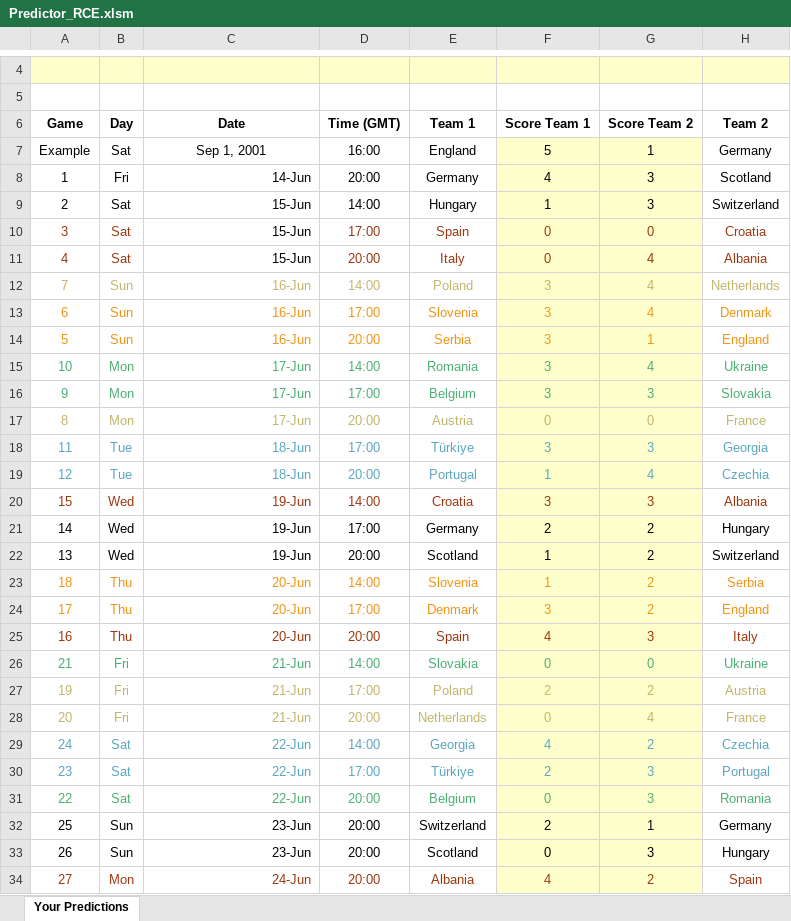
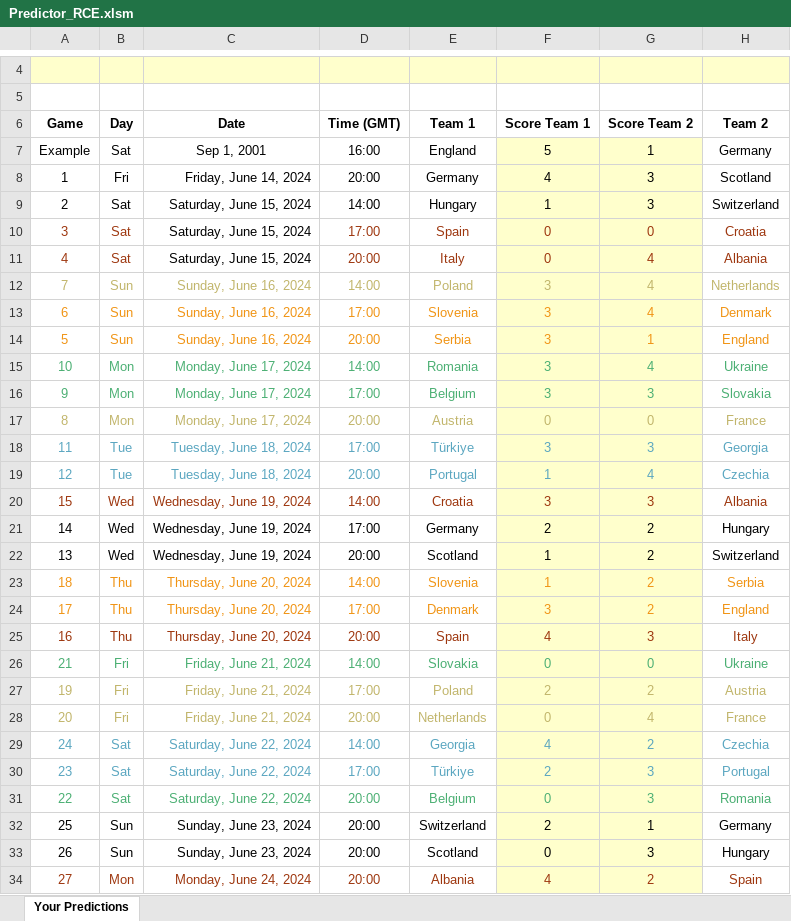
Before and after one commit to BenGillard/BensPredictorGame, an Excel workbook: Entries/Predictor_RCE.xlsm, sheet Your Predictions, drawn as a sheet; only a part is shown, gaps mark what is left out; values as stored, in another font and other column widths than the file's, no borders; charts and pictures and conditional formats not drawn; the diff covers the shown part only; the diff names each change by its address in the sheet, - before the commit and + after, or states it on an @@ line.

```diff
--- a/Entries/Predictor_RCE.xlsm (sheet Your Predictions)
+++ b/Entries/Predictor_RCE.xlsm (sheet Your Predictions)
-C8 (Date): 14-Jun
+C8 (Date): Friday, June 14, 2024
-C9:C11 (Date): 15-Jun
+C9:C11 (Date): Saturday, June 15, 2024
-C12:C14 (Date): 16-Jun
+C12:C14 (Date): Sunday, June 16, 2024
-C15:C17 (Date): 17-Jun
+C15:C17 (Date): Monday, June 17, 2024
-C18:C19 (Date): 18-Jun
+C18:C19 (Date): Tuesday, June 18, 2024
-C20:C22 (Date): 19-Jun
+C20:C22 (Date): Wednesday, June 19, 2024
-C23:C25 (Date): 20-Jun
+C23:C25 (Date): Thursday, June 20, 2024
-C26:C28 (Date): 21-Jun
+C26:C28 (Date): Friday, June 21, 2024
-C29:C31 (Date): 22-Jun
+C29:C31 (Date): Saturday, June 22, 2024
-C32:C33 (Date): 23-Jun
+C32:C33 (Date): Sunday, June 23, 2024
-C34 (Date): 24-Jun
+C34 (Date): Monday, June 24, 2024
```
Also changed, not shown: 10 edited cells elsewhere in this sheet, charts or pictures, Predictor.xlsm, PredictorTracker.xlsx, 44 other files.
